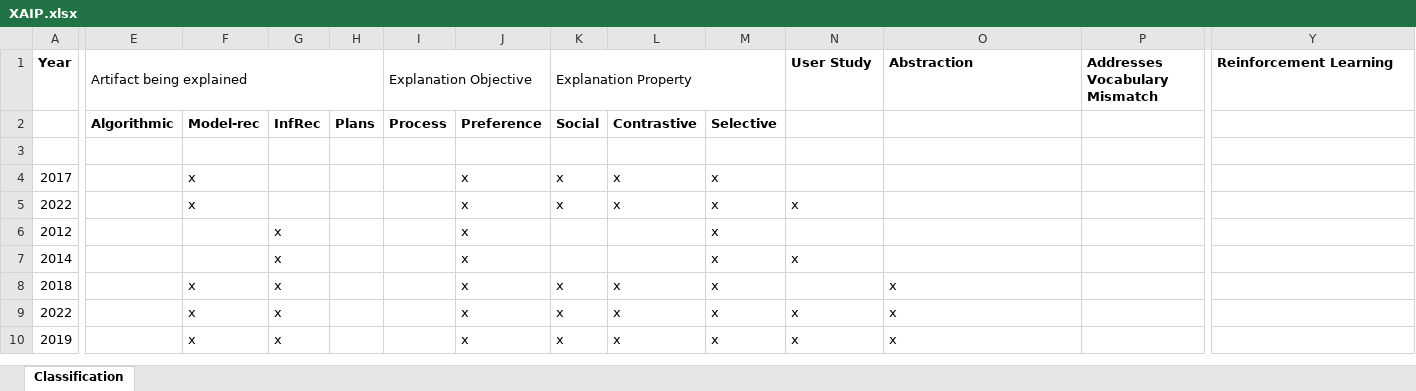
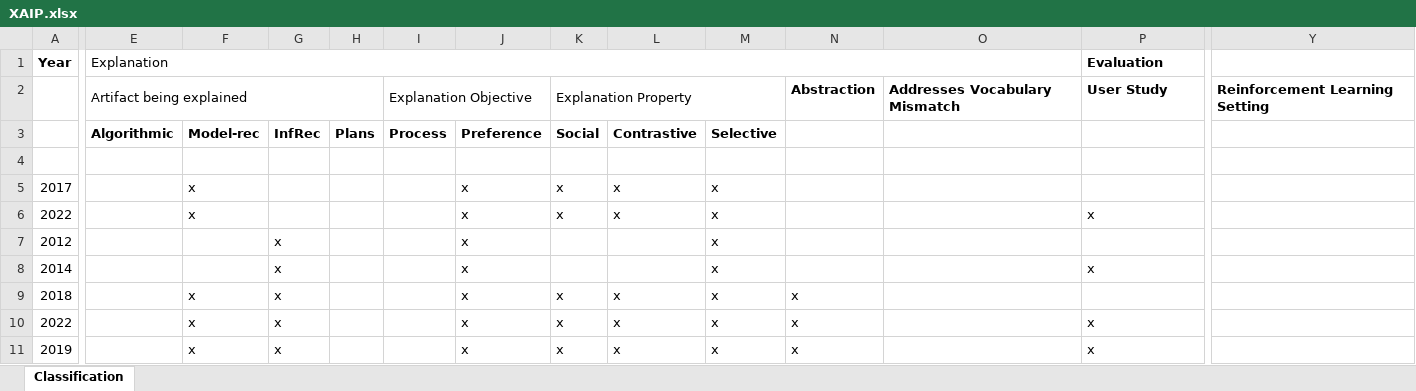
Before and after one commit to sarathsreedharan/survey-visualizer, an Excel workbook: src/compiler/data/XAIP.xlsx, sheet Classification, drawn as a sheet; only a part is shown, gaps mark what is left out; values as stored, in another font and other column widths than the file's, no borders; removed rows and columns are numbered as before the commit, all else as after; rows hold the shown columns only; the diff covers the shown part only; the diff names each change by its address in the sheet, - before the commit and + after, or states it on an @@ line.

Commit message:
XAIP current form

```diff
--- a/src/compiler/data/XAIP.xlsx (sheet Classification)
+++ b/src/compiler/data/XAIP.xlsx (sheet Classification)
-E1: Artifact being explained
+E1: Explanation
-E1:H1 merged
+E1:O1 merged
-I1: Explanation Objective
+I1: (empty)
-I1:J1 merged
-K1: Explanation Property
+K1: (empty)
-K1:M1 merged
-N1: User Study
+N1: (empty)
-O1: Abstraction
+O1: (empty)
-P1: Addresses Vocabulary Mismatch
+P1: Evaluation
-Y1: Reinforcement Learning
+Y1: (empty)
-E2 (Explanation): Algorithmic
+E2 (Explanation): Artifact being explained
-E2 bold: on
+E2 bold: off
+E2:H2 merged
-F2: Model-rec
+F2: (empty)
-G2: InfRec
+G2: (empty)
-H2: Plans
+H2: (empty)
-I2: Process
+I2: Explanation Objective
-I2 bold: on
+I2 bold: off
+I2:J2 merged
-J2: Preference
+J2: (empty)
-K2: Social
+K2: Explanation Property
-K2 bold: on
+K2 bold: off
+K2:M2 merged
-L2: Contrastive
+L2: (empty)
-M2: Selective
+M2: (empty)
-N2: (empty)
+N2: Abstraction
-O2: (empty)
+O2: Addresses Vocabulary Mismatch
-P2 (Evaluation): (empty)
+P2 (Evaluation): User Study
-Y2: (empty)
+Y2: Reinforcement Learning Setting
+row 3:  | Algorithmic | Model-rec | InfRec | Plans | Process | Preference | Social | Contrastive | Selective
-N6: x
+N6: (empty)
-P6 (Evaluation): (empty)
+P6 (Evaluation): x
-N8: x
+N8: (empty)
-P8 (Evaluation): (empty)
+P8 (Evaluation): x
-N9: (empty)
+N9: x
-O9:O11: x
+O9:O11: (empty)
-P10:P11 (Evaluation): (empty)
+P10:P11 (Evaluation): x
```
Also changed, not shown: 67 edited cells and merged cells elsewhere in this sheet, 1 other file.
